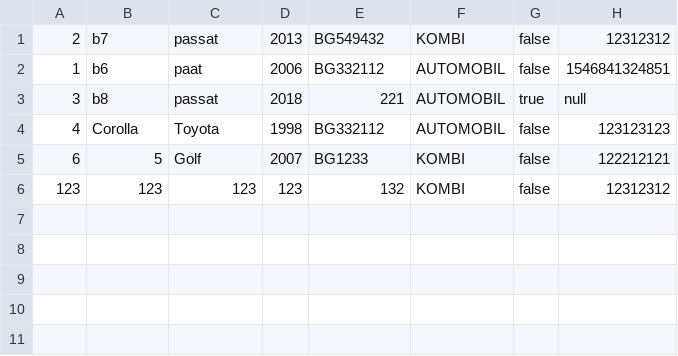
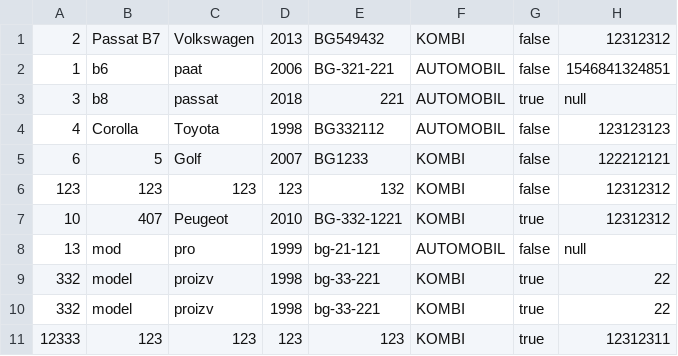
Before and after one commit to MurgaNS/Taksi-Sluzba, a CSV file: out/production/TaksiSluzba/Data/vozila.csv, drawn as a sheet.

```diff
--- a/out/production/TaksiSluzba/Data/vozila.csv
+++ b/out/production/TaksiSluzba/Data/vozila.csv
@@ -1,3 +1,3 @@
-2,b7,passat,2013,BG549432,KOMBI,false,12312312
-1,b6,paat,2006,BG332112,AUTOMOBIL,false,1546841324851
+2,Passat B7,Volkswagen,2013,BG549432,KOMBI,false,12312312
+1,b6,paat,2006,BG-321-221,AUTOMOBIL,false,1546841324851
 3,b8,passat,2018,221,AUTOMOBIL,true,null
@@ -6 +6,6 @@
 123,123,123,123,132,KOMBI,false,12312312
+10,407,Peugeot,2010,BG-332-1221,KOMBI,true,12312312
+13,mod,pro,1999,bg-21-121,AUTOMOBIL,false,null
+332,model,proizv,1998,bg-33-221,KOMBI,true,22
+332,model,proizv,1998,bg-33-221,KOMBI,true,22
+12333,123,123,123,123,KOMBI,true,12312311
```
Also changed, not shown: src/Data/korisnici.csv, src/Data/vozila.csv, 3 other files.
